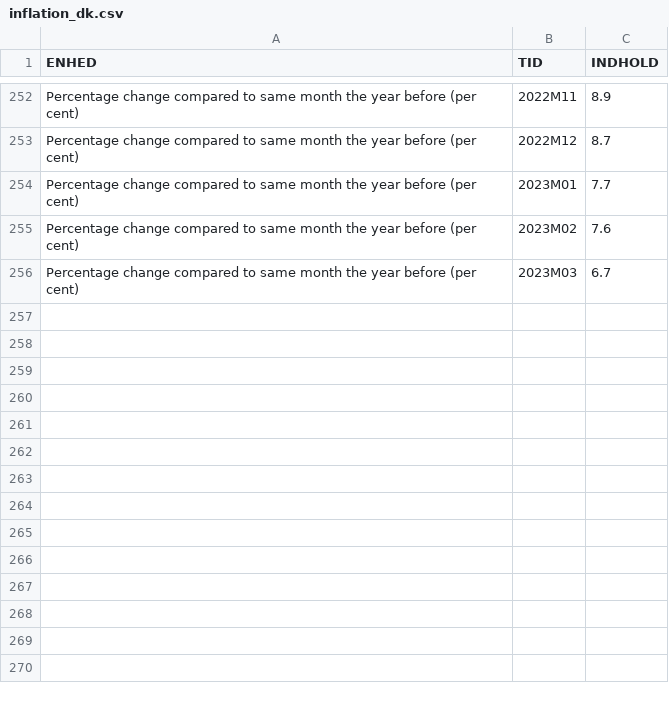
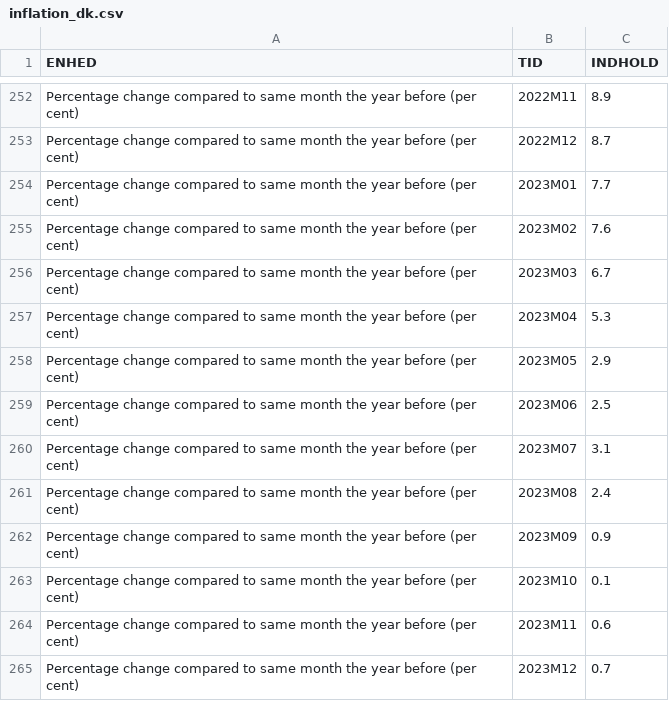
Before and after one commit to kajhejlesen/andelspris, a CSV file: input/inflation_dk.csv, drawn as a sheet; only a part is shown, gaps mark what is left out.

Commit message:
Updated data

```diff
--- a/input/inflation_dk.csv
+++ b/input/inflation_dk.csv
@@ -256 +256,10 @@ Percentage change compared to same month the year before (per cent);2023M02;7.6
 Percentage change compared to same month the year before (per cent);2023M03;6.7
+Percentage change compared to same month the year before (per cent);2023M04;5.3
+Percentage change compared to same month the year before (per cent);2023M05;2.9
+Percentage change compared to same month the year before (per cent);2023M06;2.5
+Percentage change compared to same month the year before (per cent);2023M07;3.1
+Percentage change compared to same month the year before (per cent);2023M08;2.4
+Percentage change compared to same month the year before (per cent);2023M09;0.9
+Percentage change compared to same month the year before (per cent);2023M10;0.1
+Percentage change compared to same month the year before (per cent);2023M11;0.6
+Percentage change compared to same month the year before (per cent);2023M12;0.7
```
Also changed, not shown: input/ejer_price.csv.
